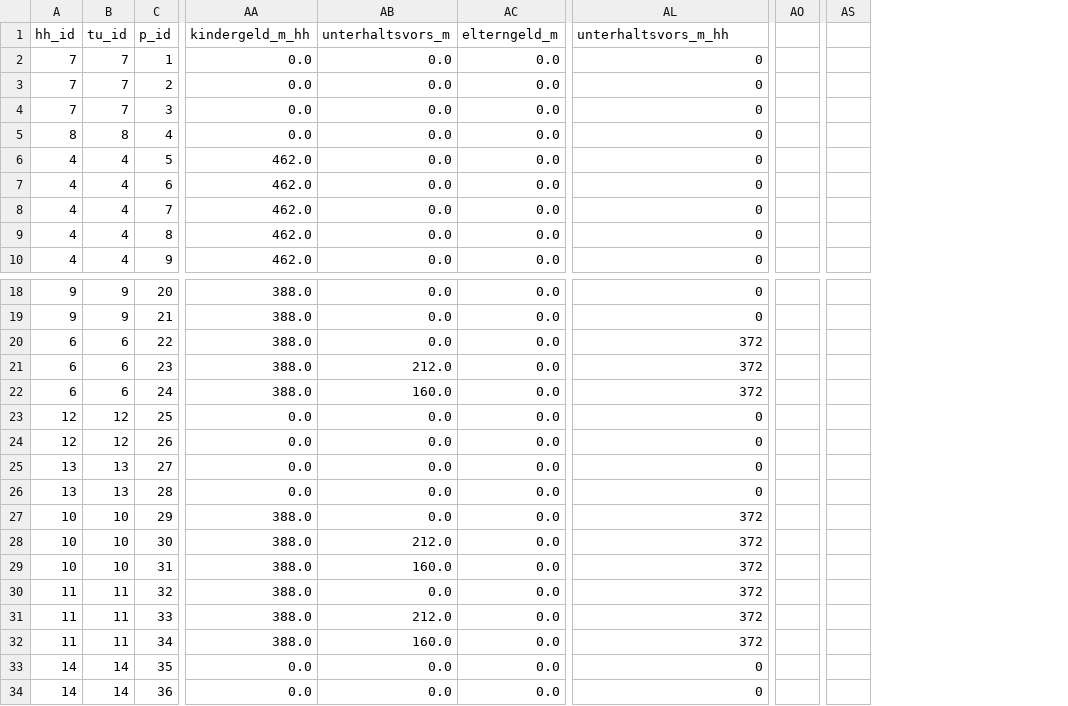
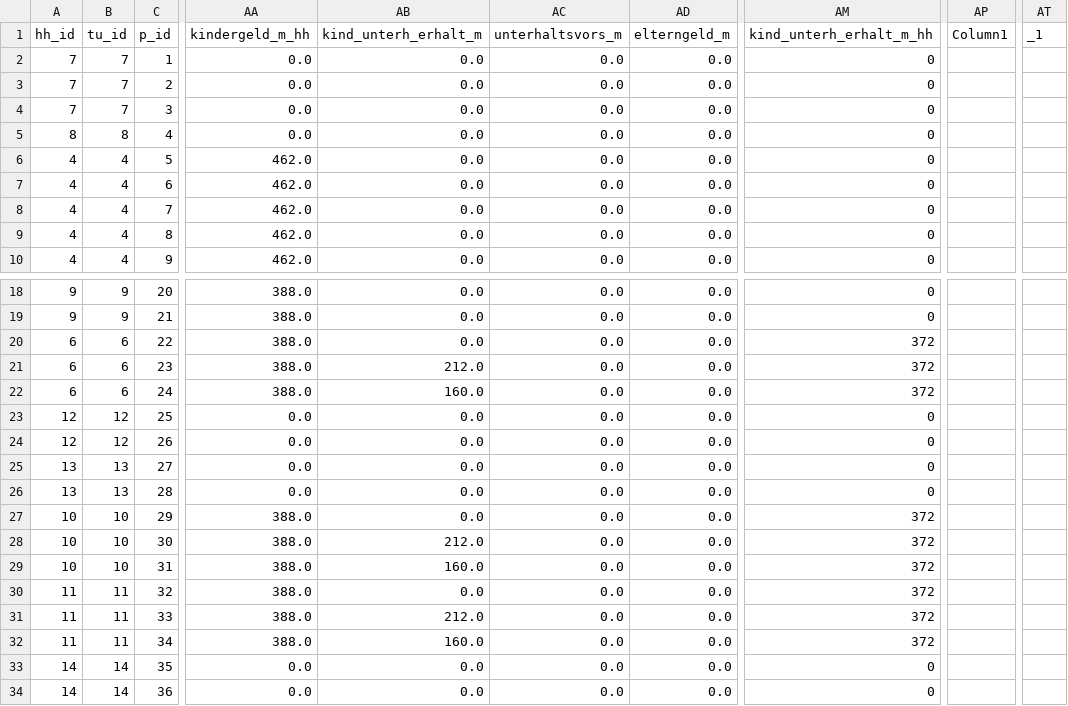
Before and after one commit to iza-institute-of-labor-economics/gettsim, a CSV file: src/_gettsim_tests/test_data/arbeitsl_geld_2.csv, drawn as a sheet; only a part is shown, gaps mark what is left out; removed rows and columns are numbered as before the commit, all else as after; the diff names each change by its address in the sheet, - before the commit and + after, or states it on an @@ line.

```diff
--- a/src/_gettsim_tests/test_data/arbeitsl_geld_2.csv
+++ b/src/_gettsim_tests/test_data/arbeitsl_geld_2.csv
+column AB (kind_unterh_erhalt_m), rows 2-10: all 0.0; rows 18-34: 0.0 | 0.0 | 0.0 | 212.0 | 160.0 | 0.0 | 0.0 | 0.0 | 0.0 | 0.0 | 212.0 | 160.0 | 0.0 | 212.0 | 160.0 | 0.0 | 0.0
-column AO, empty
+column AP (Column1), empty
-column AS, empty
+column AT (_1), empty
-AM1: unterhaltsvors_m_hh
+AM1: kind_unterh_erhalt_m_hh
-AC21 (unterhaltsvors_m): 212.0
+AC21 (unterhaltsvors_m): 0.0
-AC22 (unterhaltsvors_m): 160.0
+AC22 (unterhaltsvors_m): 0.0
-AC28 (unterhaltsvors_m): 212.0
+AC28 (unterhaltsvors_m): 0.0
-AC29 (unterhaltsvors_m): 160.0
+AC29 (unterhaltsvors_m): 0.0
-AC31 (unterhaltsvors_m): 212.0
+AC31 (unterhaltsvors_m): 0.0
-AC32 (unterhaltsvors_m): 160.0
+AC32 (unterhaltsvors_m): 0.0
```
Also changed, not shown: src/_gettsim_tests/test_data/full_taxes_and_transfers.csv, src/_gettsim_tests/test_data/grunds_im_alter.csv, 27 other files.
